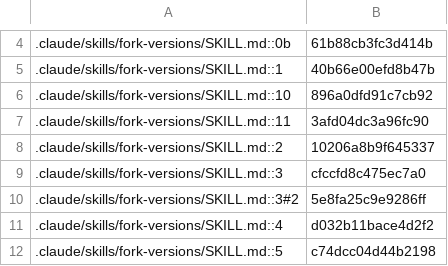
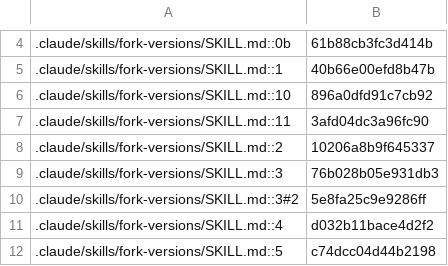
Before and after one commit to jivinstev/mc-mod-version-upgrade, a TSV file: docs/catalog-census.tsv, drawn as a sheet; only a part is shown, gaps mark what is left out.

```diff
--- a/docs/catalog-census.tsv
+++ b/docs/catalog-census.tsv
@@ -8,3 +8,3 @@
 .claude/skills/fork-versions/SKILL.md::2	10206a8b9f645337
-.claude/skills/fork-versions/SKILL.md::3	cfccfd8c475ec7a0
+.claude/skills/fork-versions/SKILL.md::3	76b028b05e931db3
 .claude/skills/fork-versions/SKILL.md::3#2	5e8fa25c9e9286ff
```
